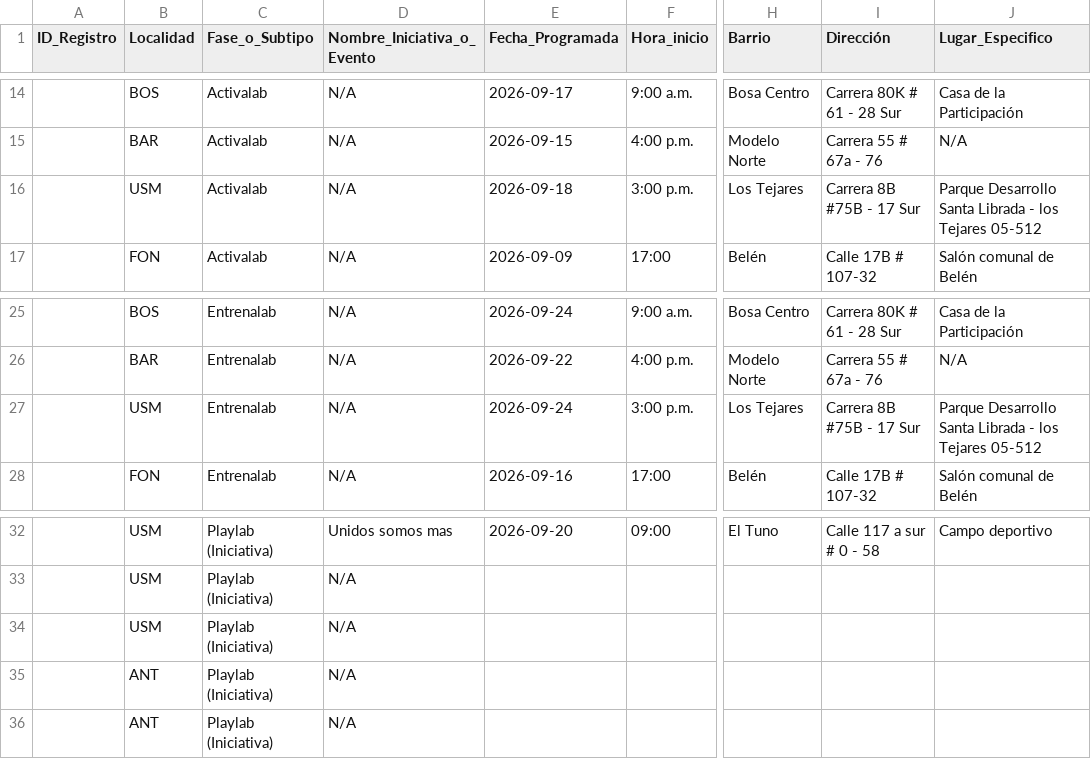
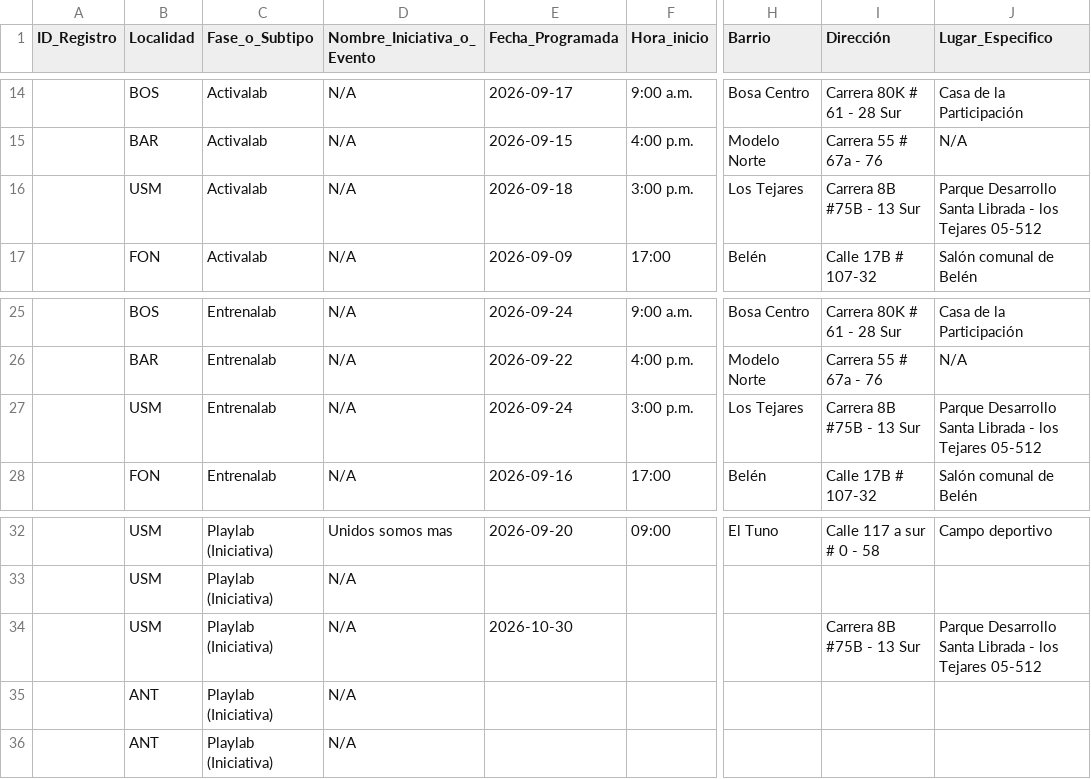
Before and after one commit to soy-juandi/recreolab-data, a CSV file: recreolab_matriz.csv, drawn as a sheet; only a part is shown, gaps mark what is left out; the diff names each change by its address in the sheet, - before the commit and + after, or states it on an @@ line.

Commit message:
Actualización automática recreolab_matriz.csv

```diff
--- a/recreolab_matriz.csv
+++ b/recreolab_matriz.csv
-I16 (Dirección): Carrera 8B #75B - 17 Sur
+I16 (Dirección): Carrera 8B #75B - 13 Sur
-I27 (Dirección): Carrera 8B #75B - 17 Sur
+I27 (Dirección): Carrera 8B #75B - 13 Sur
-E34 (Fecha_Programada): (empty)
+E34 (Fecha_Programada): 2026-10-30
-I34 (Dirección): (empty)
+I34 (Dirección): Carrera 8B #75B - 13 Sur
-J34 (Lugar_Especifico): (empty)
+J34 (Lugar_Especifico): Parque Desarrollo Santa Librada - los Tejares 05-512
```
